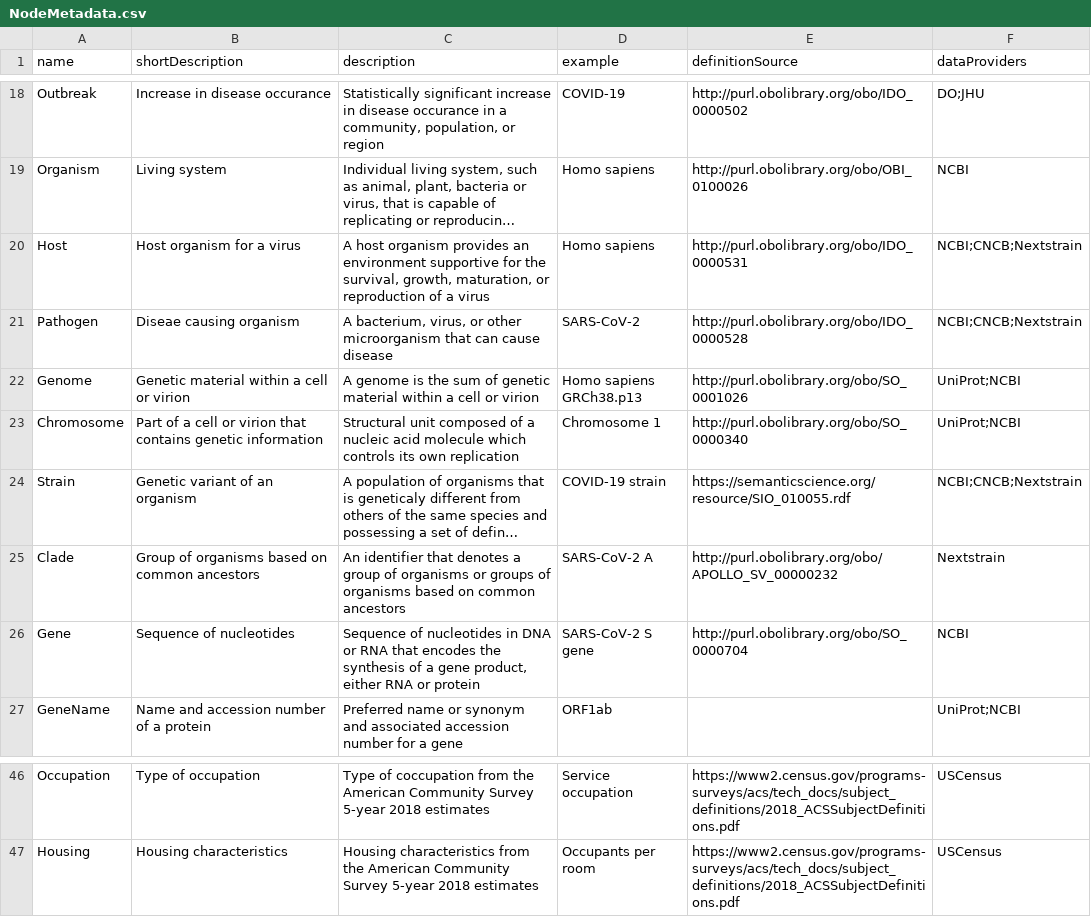
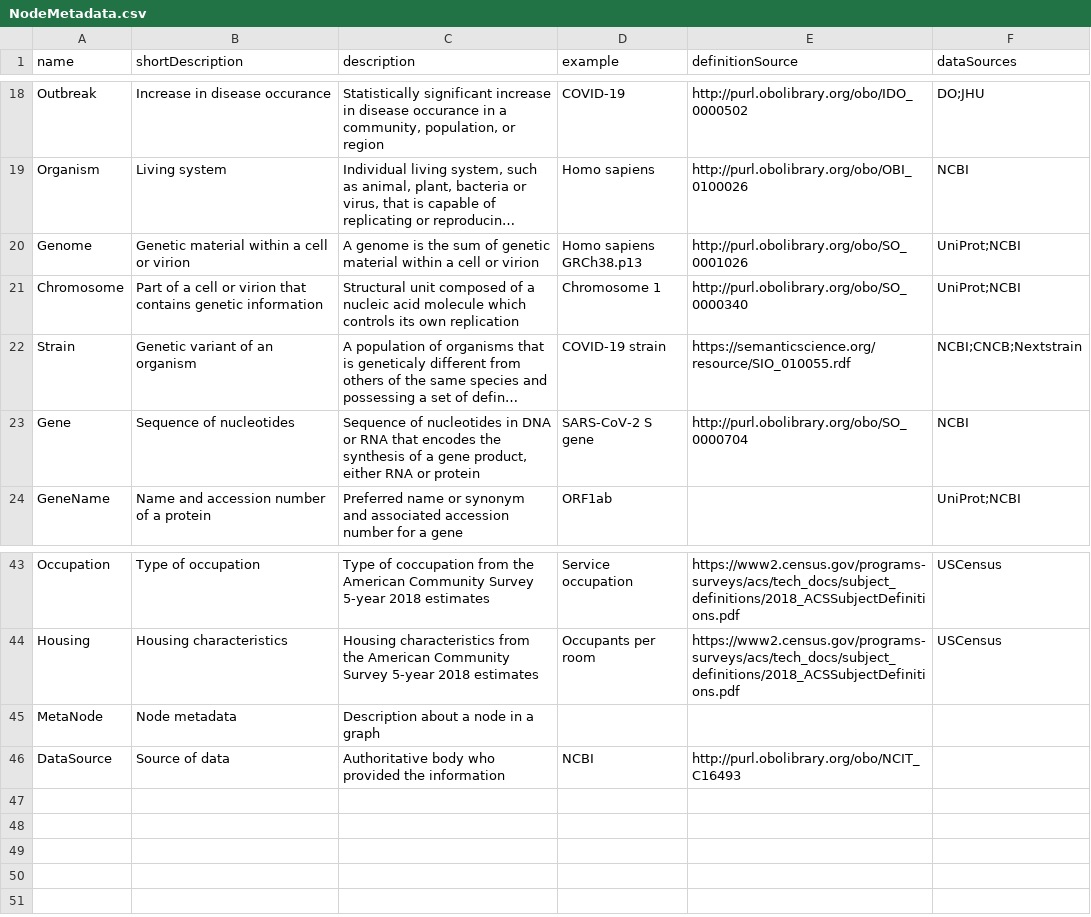
Before and after one commit to covid-19-net/covid-19-community, a CSV file: reference_data/NodeMetadata.csv, drawn as a sheet; only a part is shown, gaps mark what is left out; long unchanged cells end in …; removed rows and columns are numbered as before the commit, all else as after; the diff names each change by its address in the sheet, - before the commit and + after, or states it on an @@ line.

Commit message:
refactored and enhanced metadata

```diff
--- a/reference_data/NodeMetadata.csv
+++ b/reference_data/NodeMetadata.csv
-F1: dataProviders
+F1: dataSources
-row 20: Host | Host organism for a virus | A host organism provides an environment supportive for the survival, growth, maturation, or reproduction of a virus | Homo sapiens | http://purl.obolibrary.org/obo/IDO_0000531 | NCBI;CNCB;Nextstrain
-row 21: Pathogen | Diseae causing organism | A bacterium, virus, or other microorganism that can cause disease | SARS-CoV-2 | http://purl.obolibrary.org/obo/IDO_0000528 | NCBI;CNCB;Nextstrain
-row 25: Clade | Group of organisms based on common ancestors | An identifier that denotes a group of organisms or groups of organisms based on common ancestors | SARS-CoV-2 A | http://purl.obolibrary.org/obo/APOLLO_SV_00000232 | Nextstrain
+row 45: MetaNode | Node metadata | Description about a node in a graph
+row 46: DataSource | Source of data | Authoritative body who provided the information | NCBI | http://purl.obolibrary.org/obo/NCIT_C16493
```
Also changed, not shown: 8 other files.
